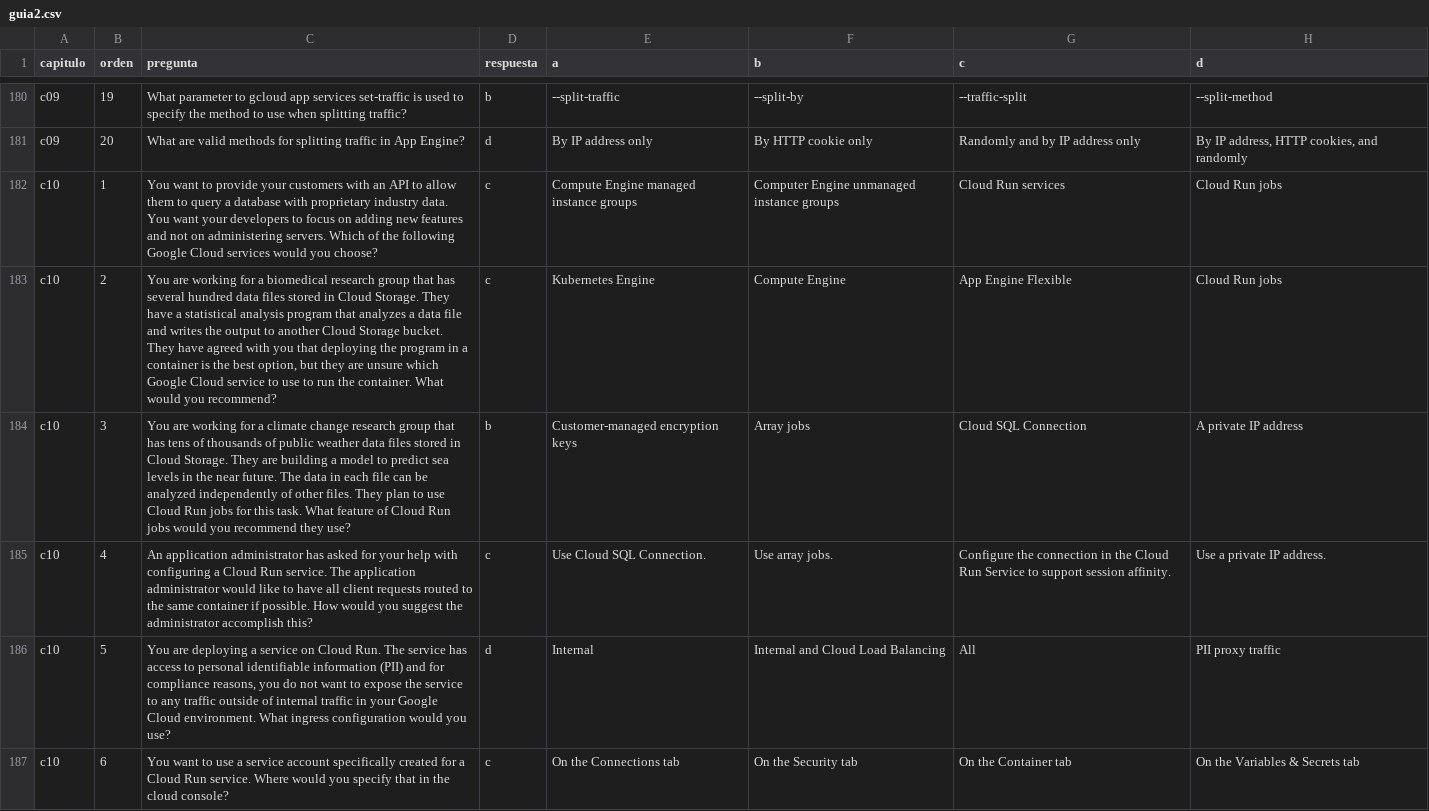
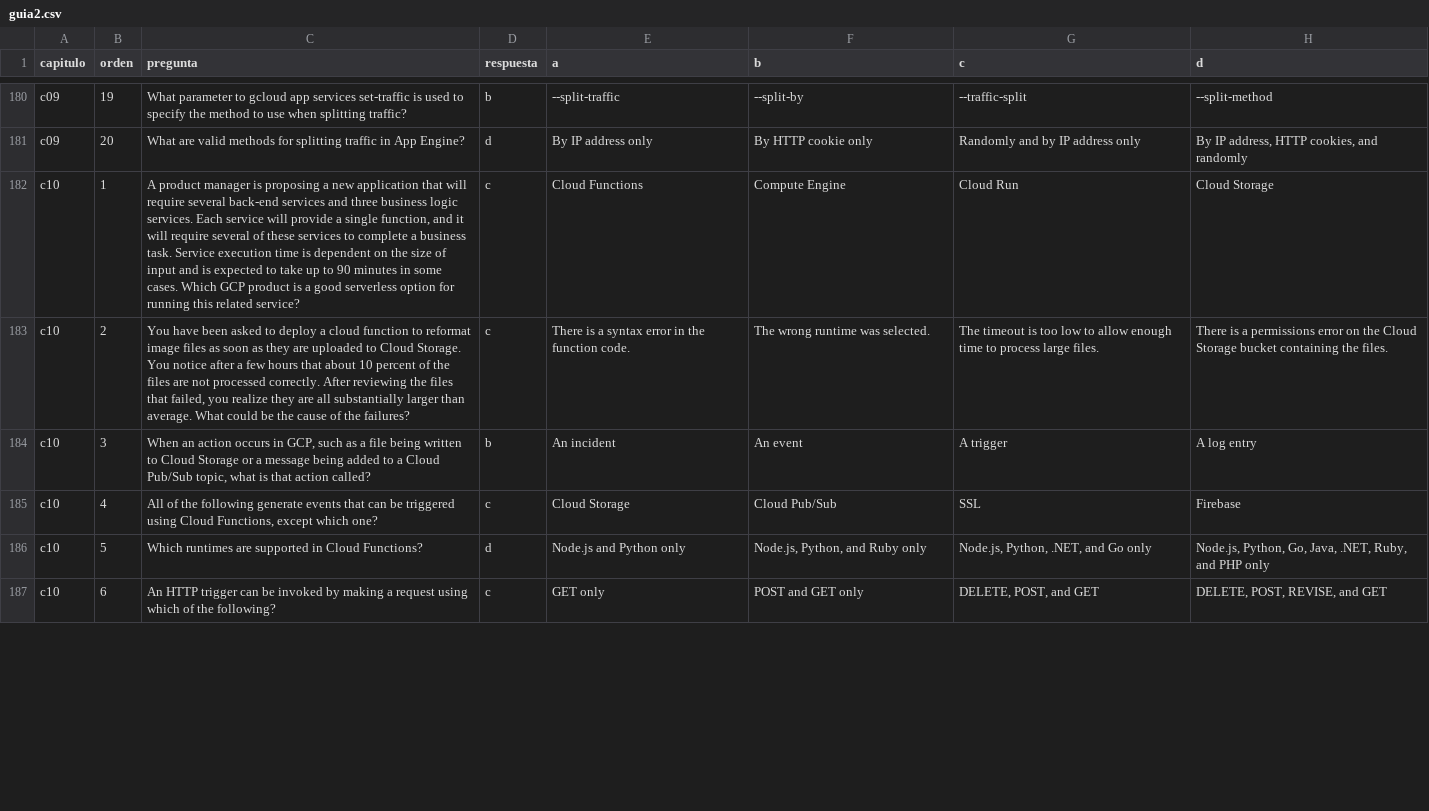
Before and after one commit to emersonchaparro/training-exams, a CSV file: public/guia2.csv, drawn as a sheet; only a part is shown, gaps mark what is left out; the diff covers the shown part only.

Commit message:
fix/guia02-capitulo10

```diff
--- a/public/guia2.csv
+++ b/public/guia2.csv
@@ -181,7 +181,7 @@ c09,19,"What parameter to gcloud app services set-traffic is used to specify the
 c09,20,"What are valid methods for splitting traffic in App Engine?","d","By IP address only","By HTTP cookie only","Randomly and by IP address only","By IP address, HTTP cookies, and randomly"
-c10,1,"You want to provide your customers with an API to allow them to query a database with proprietary industry data. You want your developers to focus on adding new features and not on administering servers. Which of the following Google Cloud services would you choose?","c","Compute Engine managed instance groups","Computer Engine unmanaged instance groups","Cloud Run services","Cloud Run jobs"
-c10,2,"You are working for a biomedical research group that has several hundred data files stored in Cloud Storage. They have a statistical analysis program that analyzes a data file and writes the output to another Cloud Storage bucket. They have agreed with you that deploying the program in a container is the best option, but they are unsure which Google Cloud service to use to run the container. What would you recommend?","c","Kubernetes Engine","Compute Engine","App Engine Flexible","Cloud Run jobs"
-c10,3,"You are working for a climate change research group that has tens of thousands of public weather data files stored in Cloud Storage. They are building a model to predict sea levels in the near future. The data in each file can be analyzed independently of other files. They plan to use Cloud Run jobs for this task. What feature of Cloud Run jobs would you recommend they use?","b","Customer-managed encryption keys","Array jobs","Cloud SQL Connection","A private IP address"
-c10,4,"An application administrator has asked for your help with configuring a Cloud Run service. The application administrator would like to have all client requests routed to the same container if possible. How would you suggest the administrator accomplish this?","c","Use Cloud SQL Connection.","Use array jobs.","Configure the connection in the Cloud Run Service to support session affinity.","Use a private IP address."
-c10,5,"You are deploying a service on Cloud Run. The service has access to personal identifiable information (PII) and for compliance reasons, you do not want to expose the service to any traffic outside of internal traffic in your Google Cloud environment. What ingress configuration would you use?","d","Internal","Internal and Cloud Load Balancing","All","PII proxy traffic"
-c10,6,"You want to use a service account specifically created for a Cloud Run service. Where would you specify that in the cloud console?","c","On the Connections tab","On the Security tab","On the Container tab","On the Variables & Secrets tab"
+c10,1,"A product manager is proposing a new application that will require several back-end services and three business logic services. Each service will provide a single function, and it will require several of these services to complete a business task. Service execution time is dependent on the size of input and is expected to take up to 90 minutes in some cases. Which GCP product is a good serverless option for running this related service?","c","Cloud Functions","Compute Engine","Cloud Run","Cloud Storage"
+c10,2,"You have been asked to deploy a cloud function to reformat image files as soon as they are uploaded to Cloud Storage. You notice after a few hours that about 10 percent of the files are not processed correctly. After reviewing the files that failed, you realize they are all substantially larger than average. What could be the cause of the failures?","c","There is a syntax error in the function code.","The wrong runtime was selected.","The timeout is too low to allow enough time to process large files.","There is a permissions error on the Cloud Storage bucket containing the files."
+c10,3,"When an action occurs in GCP, such as a file being written to Cloud Storage or a message being added to a Cloud Pub/Sub topic, what is that action called?","b","An incident","An event","A trigger","A log entry"
+c10,4,"All of the following generate events that can be triggered using Cloud Functions, except which one?","c","Cloud Storage","Cloud Pub/Sub","SSL","Firebase"
+c10,5,"Which runtimes are supported in Cloud Functions?","d","Node.js and Python only","Node.js, Python, and Ruby only","Node.js, Python, .NET, and Go only","Node.js, Python, Go, Java, .NET, Ruby, and PHP only"
+c10,6,"An HTTP trigger can be invoked by making a request using which of the following?","c","GET only","POST and GET only","DELETE, POST, and GET","DELETE, POST, REVISE, and GET"
```
Also changed, not shown: 70 edited cells elsewhere in this file.
